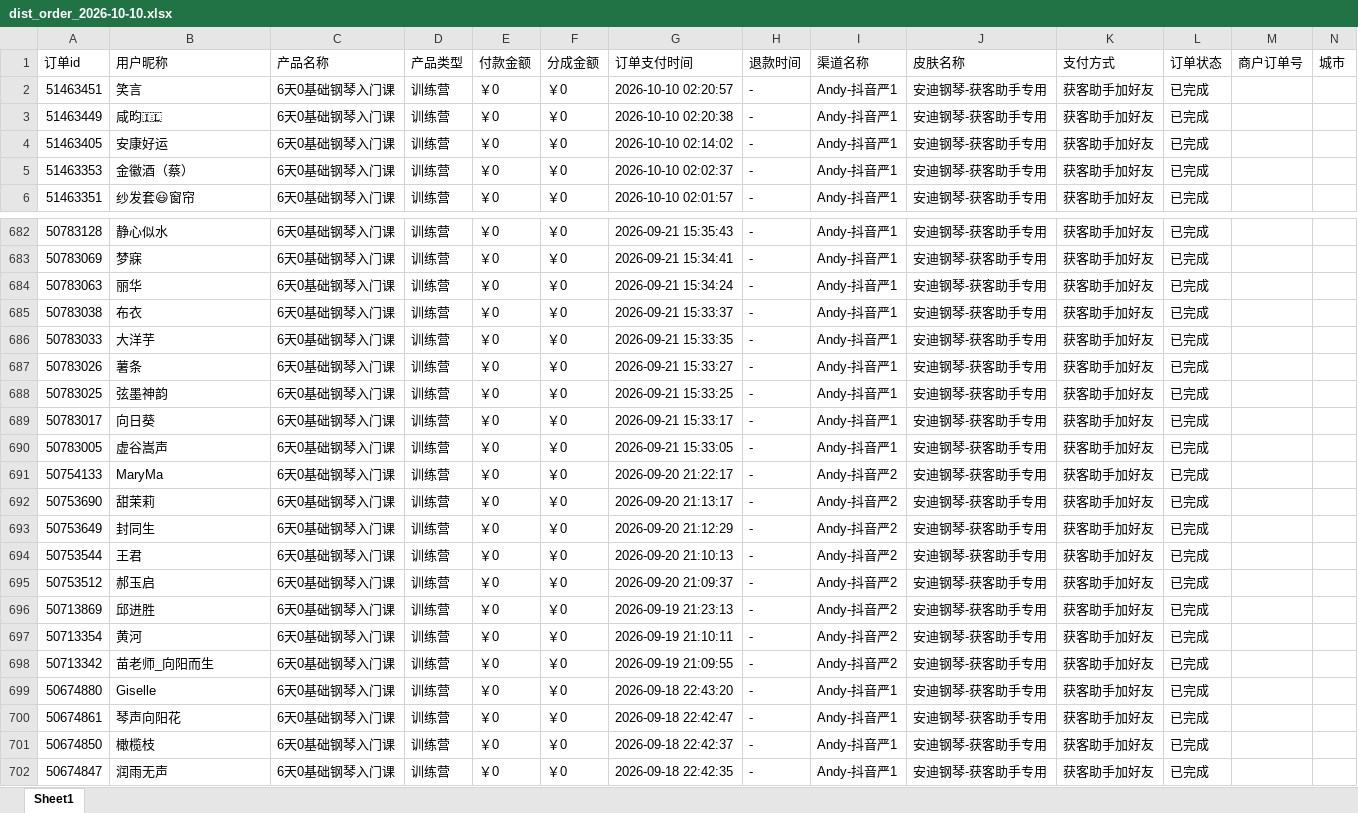
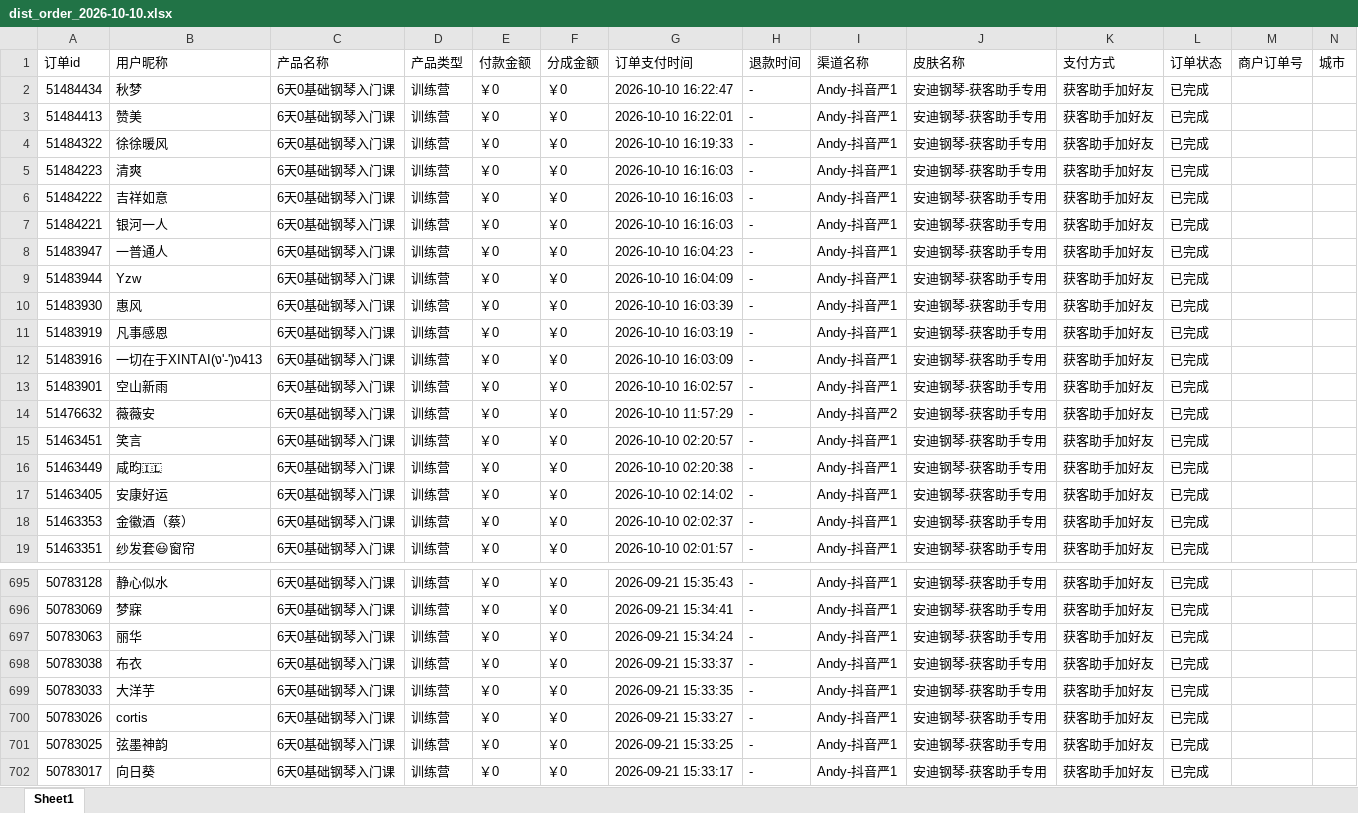
Before and after one commit to JNC121314/jianzhi-dashboard, an Excel workbook: data/exports/严总/dist_order_2026-10-10.xlsx, sheet Sheet1, drawn as a sheet; only a part is shown, gaps mark what is left out; the shorter side is filled out with more unchanged rows; values as stored, in another font and other column widths than the file's, no borders; addresses are those after the commit; the diff names each change by its address in the sheet, - before the commit and + after, or states it on an @@ line.

```diff
--- a/data/exports/严总/dist_order_2026-10-10.xlsx (sheet Sheet1)
+++ b/data/exports/严总/dist_order_2026-10-10.xlsx (sheet Sheet1)
+row 2: 51484434 | 秋梦 | 6天0基础钢琴入门课 | 训练营 | ￥0 | ￥0 | 2026-10-10 16:22:47 | - | Andy-抖音严1 | 安迪钢琴-获客助手专用 | 获客助手加好友 | 已完成
+row 3: 51484413 | 赞美 | 6天0基础钢琴入门课 | 训练营 | ￥0 | ￥0 | 2026-10-10 16:22:01 | - | Andy-抖音严1 | 安迪钢琴-获客助手专用 | 获客助手加好友 | 已完成
+row 4: 51484322 | 徐徐暖风 | 6天0基础钢琴入门课 | 训练营 | ￥0 | ￥0 | 2026-10-10 16:19:33 | - | Andy-抖音严1 | 安迪钢琴-获客助手专用 | 获客助手加好友 | 已完成
+row 5: 51484223 | 清爽 | 6天0基础钢琴入门课 | 训练营 | ￥0 | ￥0 | 2026-10-10 16:16:03 | - | Andy-抖音严1 | 安迪钢琴-获客助手专用 | 获客助手加好友 | 已完成
+row 6: 51484222 | 吉祥如意 | 6天0基础钢琴入门课 | 训练营 | ￥0 | ￥0 | 2026-10-10 16:16:03 | - | Andy-抖音严1 | 安迪钢琴-获客助手专用 | 获客助手加好友 | 已完成
+row 7: 51484221 | 银河一人 | 6天0基础钢琴入门课 | 训练营 | ￥0 | ￥0 | 2026-10-10 16:16:03 | - | Andy-抖音严1 | 安迪钢琴-获客助手专用 | 获客助手加好友 | 已完成
+row 8: 51483947 | 一普通人 | 6天0基础钢琴入门课 | 训练营 | ￥0 | ￥0 | 2026-10-10 16:04:23 | - | Andy-抖音严1 | 安迪钢琴-获客助手专用 | 获客助手加好友 | 已完成
+row 9: 51483944 | Yzw | 6天0基础钢琴入门课 | 训练营 | ￥0 | ￥0 | 2026-10-10 16:04:09 | - | Andy-抖音严1 | 安迪钢琴-获客助手专用 | 获客助手加好友 | 已完成
+row 10: 51483930 | 惠风 | 6天0基础钢琴入门课 | 训练营 | ￥0 | ￥0 | 2026-10-10 16:03:39 | - | Andy-抖音严1 | 安迪钢琴-获客助手专用 | 获客助手加好友 | 已完成
+row 11: 51483919 | 凡事感恩 | 6天0基础钢琴入门课 | 训练营 | ￥0 | ￥0 | 2026-10-10 16:03:19 | - | Andy-抖音严1 | 安迪钢琴-获客助手专用 | 获客助手加好友 | 已完成
+row 12: 51483916 | 一切在于XINTAI(ง'-')ง413 | 6天0基础钢琴入门课 | 训练营 | ￥0 | ￥0 | 2026-10-10 16:03:09 | - | Andy-抖音严1 | 安迪钢琴-获客助手专用 | 获客助手加好友 | 已完成
+row 13: 51483901 | 空山新雨 | 6天0基础钢琴入门课 | 训练营 | ￥0 | ￥0 | 2026-10-10 16:02:57 | - | Andy-抖音严1 | 安迪钢琴-获客助手专用 | 获客助手加好友 | 已完成
+row 14: 51476632 | 薇薇安 | 6天0基础钢琴入门课 | 训练营 | ￥0 | ￥0 | 2026-10-10 11:57:29 | - | Andy-抖音严2 | 安迪钢琴-获客助手专用 | 获客助手加好友 | 已完成
-B700 (用户昵称): 薯条
+B700 (用户昵称): cortis
```
Also changed, not shown: data/exports/毛毛矩阵/dist_order_2026-10-10.xlsx, data/exports/王颖瑜伽/dist_order_2026-10-10.xlsx, 7 other files.
